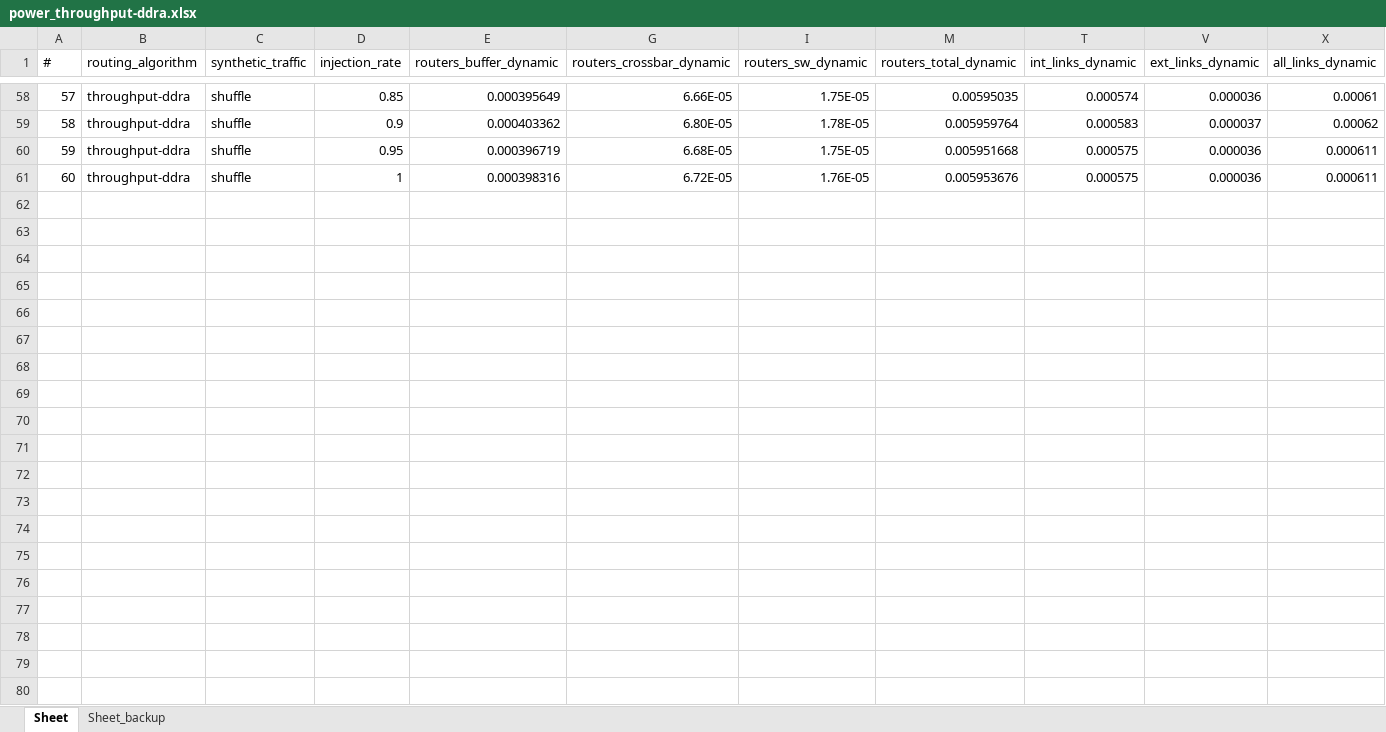
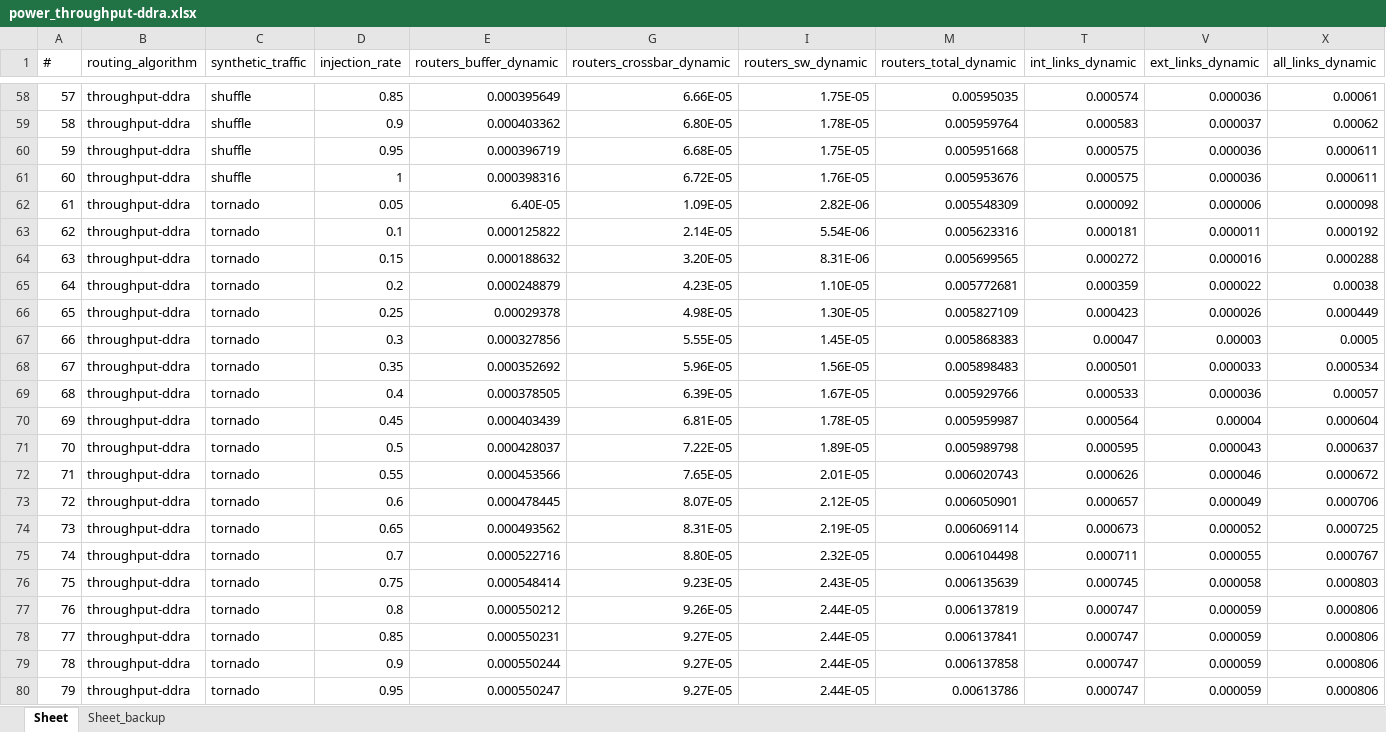
Before and after one commit to karim-solimman/m5out_stats, an Excel workbook: reactive/power_throughput-ddra.xlsx, sheet Sheet, drawn as a sheet; only a part is shown, gaps mark what is left out; values as stored, in another font and other column widths than the file's, no borders; rows hold the shown columns only; the diff covers the shown part only; the diff names each change by its address in the sheet, - before the commit and + after, or states it on an @@ line.

Commit message:
Update power_throughput-ddra.xlsx

```diff
--- a/reactive/power_throughput-ddra.xlsx (sheet Sheet)
+++ b/reactive/power_throughput-ddra.xlsx (sheet Sheet)
@@ row 62 unhidden: 61 | throughput-ddra | tornado | 0.05 | 6.40E-05 | 1.09E-05 | 2.82E-06 | 0.005548309 | 0.000092 | 0.000006 | 0.000098 @@
@@ row 63 unhidden: 62 | throughput-ddra | tornado | 0.1 | 0.000125822 | 2.14E-05 | 5.54E-06 | 0.005623316 | 0.000181 | 0.000011 | 0.000192 @@
@@ row 64 unhidden: 63 | throughput-ddra | tornado | 0.15 | 0.000188632 | 3.20E-05 | 8.31E-06 | 0.005699565 | 0.000272 | 0.000016 | 0.000288 @@
@@ row 65 unhidden: 64 | throughput-ddra | tornado | 0.2 | 0.000248879 | 4.23E-05 | 1.10E-05 | 0.005772681 | 0.000359 | 0.000022 | 0.00038 @@
@@ row 66 unhidden: 65 | throughput-ddra | tornado | 0.25 | 0.00029378 | 4.98E-05 | 1.30E-05 | 0.005827109 | 0.000423 | 0.000026 | 0.000449 @@
@@ row 67 unhidden: 66 | throughput-ddra | tornado | 0.3 | 0.000327856 | 5.55E-05 | 1.45E-05 | 0.005868383 | 0.00047 | 0.00003 | 0.0005 @@
@@ row 68 unhidden: 67 | throughput-ddra | tornado | 0.35 | 0.000352692 | 5.96E-05 | 1.56E-05 | 0.005898483 | 0.000501 | 0.000033 | 0.000534 @@
@@ row 69 unhidden: 68 | throughput-ddra | tornado | 0.4 | 0.000378505 | 6.39E-05 | 1.67E-05 | 0.005929766 | 0.000533 | 0.000036 | 0.00057 @@
@@ row 70 unhidden: 69 | throughput-ddra | tornado | 0.45 | 0.000403439 | 6.81E-05 | 1.78E-05 | 0.005959987 | 0.000564 | 0.00004 | 0.000604 @@
@@ row 71 unhidden: 70 | throughput-ddra | tornado | 0.5 | 0.000428037 | 7.22E-05 | 1.89E-05 | 0.005989798 | 0.000595 | 0.000043 | 0.000637 @@
@@ row 72 unhidden: 71 | throughput-ddra | tornado | 0.55 | 0.000453566 | 7.65E-05 | 2.01E-05 | 0.006020743 | 0.000626 | 0.000046 | 0.000672 @@
@@ row 73 unhidden: 72 | throughput-ddra | tornado | 0.6 | 0.000478445 | 8.07E-05 | 2.12E-05 | 0.006050901 | 0.000657 | 0.000049 | 0.000706 @@
@@ row 74 unhidden: 73 | throughput-ddra | tornado | 0.65 | 0.000493562 | 8.31E-05 | 2.19E-05 | 0.006069114 | 0.000673 | 0.000052 | 0.000725 @@
@@ row 75 unhidden: 74 | throughput-ddra | tornado | 0.7 | 0.000522716 | 8.80E-05 | 2.32E-05 | 0.006104498 | 0.000711 | 0.000055 | 0.000767 @@
@@ row 76 unhidden: 75 | throughput-ddra | tornado | 0.75 | 0.000548414 | 9.23E-05 | 2.43E-05 | 0.006135639 | 0.000745 | 0.000058 | 0.000803 @@
@@ row 77 unhidden: 76 | throughput-ddra | tornado | 0.8 | 0.000550212 | 9.26E-05 | 2.44E-05 | 0.006137819 | 0.000747 | 0.000059 | 0.000806 @@
@@ row 78 unhidden: 77 | throughput-ddra | tornado | 0.85 | 0.000550231 | 9.27E-05 | 2.44E-05 | 0.006137841 | 0.000747 | 0.000059 | 0.000806 @@
@@ row 79 unhidden: 78 | throughput-ddra | tornado | 0.9 | 0.000550244 | 9.27E-05 | 2.44E-05 | 0.006137858 | 0.000747 | 0.000059 | 0.000806 @@
@@ row 80 unhidden: 79 | throughput-ddra | tornado | 0.95 | 0.000550247 | 9.27E-05 | 2.44E-05 | 0.00613786 | 0.000747 | 0.000059 | 0.000806 @@
```
Also changed, not shown: 81 hidden or unhidden rows elsewhere in this sheet.
